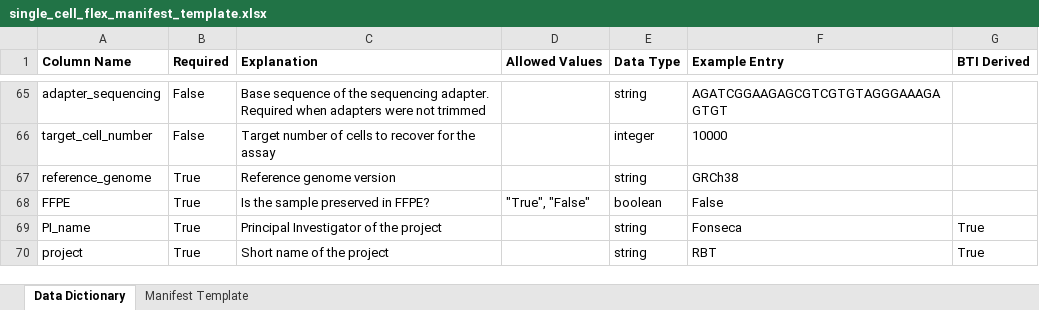
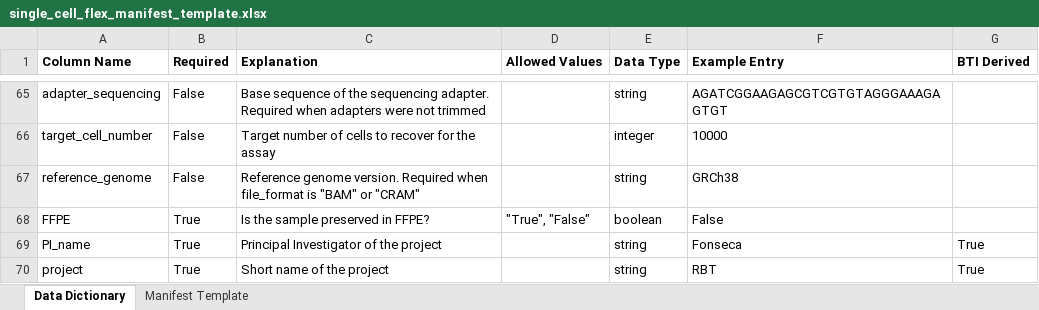
Before and after one commit to childrens-bti/manifest-template, an Excel workbook: excel_templates/single_cell_flex_manifest_template.xlsx, sheet Data Dictionary, drawn as a sheet; only a part is shown, gaps mark what is left out; values as stored, in another font and other column widths than the file's, no borders; the diff names each change by its address in the sheet, - before the commit and + after, or states it on an @@ line.

```diff
--- a/excel_templates/single_cell_flex_manifest_template.xlsx (sheet Data Dictionary)
+++ b/excel_templates/single_cell_flex_manifest_template.xlsx (sheet Data Dictionary)
-B67 (Required): True
+B67 (Required): False
-C67 (Explanation): Reference genome version
+C67 (Explanation): Reference genome version. Required when file_format is "BAM" or "CRAM"
```
Also changed, not shown: excel_templates/methylation_manifest_template.xlsx, excel_templates/rnaseq_mirnaseq_manifest_template.xlsx, 4 other files.
